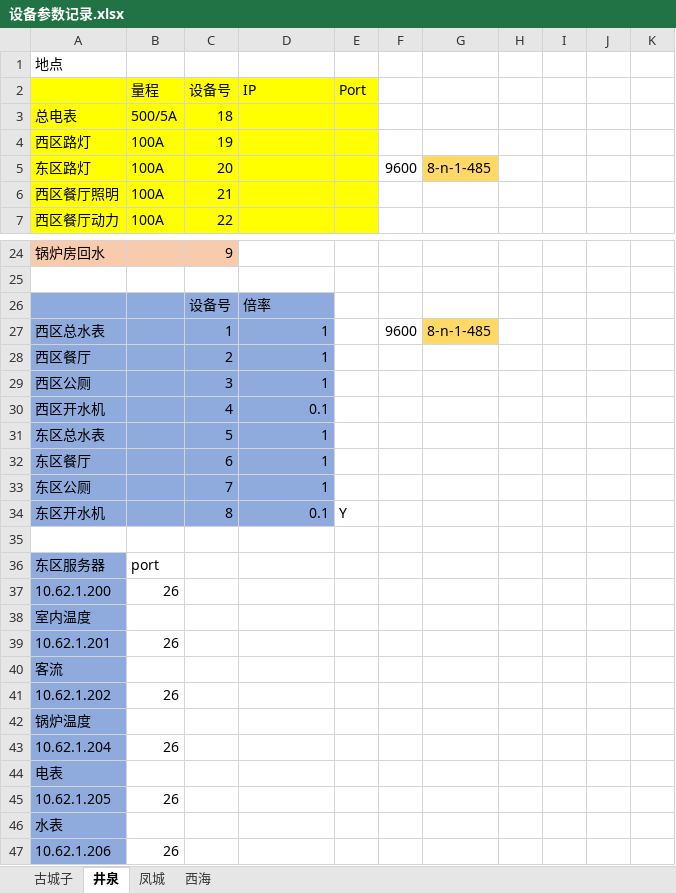
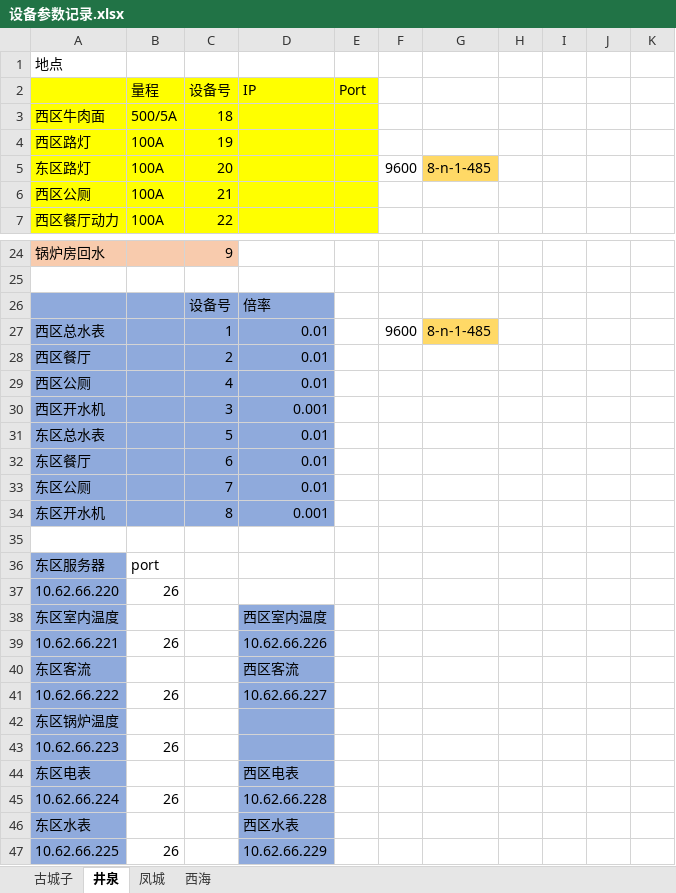
Before and after one commit to donginhb/work, an Excel workbook: ServiceAreaClient/Docs/设备参数记录.xlsx, sheet 井泉, drawn as a sheet; only a part is shown, gaps mark what is left out; values as stored, in another font and other column widths than the file's, no borders; removed rows and columns are numbered as before the commit, all else as after; the diff names each change by its address in the sheet, - before the commit and + after, or states it on an @@ line.

Commit message:
2015/08/22 第二次去井泉的设备参数设置

```diff
--- a/ServiceAreaClient/Docs/设备参数记录.xlsx (sheet 井泉)
+++ b/ServiceAreaClient/Docs/设备参数记录.xlsx (sheet 井泉)
-A3: 总电表
+A3: 西区牛肉面
-A6: 西区餐厅照明
+A6: 西区公厕
-D27:D29: 1
+D27:D29: 0.01
-C29: 3
+C29: 4
-C30: 4
+C30: 3
-D30: 0.1
+D30: 0.001
-D31:D33: 1
+D31:D33: 0.01
-D34: 0.1
+D34: 0.001
-E34: Y
+E34: (empty)
-row 37: 10.62.1.200 | 26
-row 38: 室内温度
-row 39: 10.62.1.201 | 26
-row 40: 客流
-A37: 10.62.1.202
+A37: 10.62.66.220
-row 42: 锅炉温度
-row 43: 10.62.1.204 | 26
-row 44: 电表
-row 45: 10.62.1.205 | 26
+row 38: 东区室内温度 |  |  | 西区室内温度
+row 39: 10.62.66.221 | 26 |  | 10.62.66.226
+row 40: 东区客流 |  |  | 西区客流
+row 41: 10.62.66.222 | 26 |  | 10.62.66.227
-A42: 水表
+A42: 东区锅炉温度
-D42:D43 fill: none
+D42:D43 fill: #8FAADC
-A43: 10.62.1.206
+A43: 10.62.66.223
+row 44: 东区电表 |  |  | 西区电表
+row 45: 10.62.66.224 | 26 |  | 10.62.66.228
+row 46: 东区水表 |  |  | 西区水表
+row 47: 10.62.66.225 | 26 |  | 10.62.66.229
```
